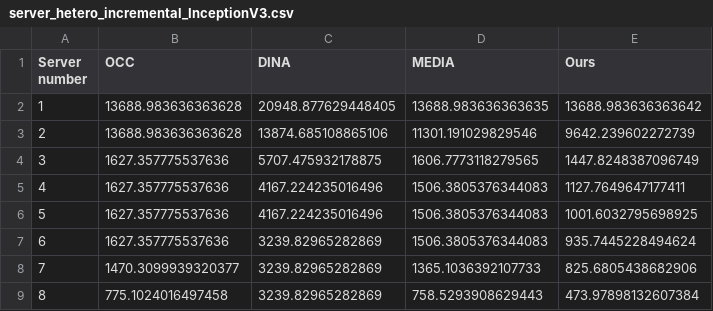
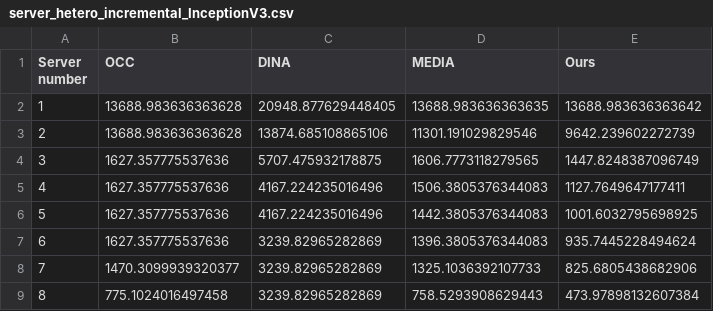
Before and after one commit to 0xkayne/Safe-Parallel_DNN_Inference, a CSV file: exp_results/exp3_server_ablation/server_hetero_incremental_InceptionV3.csv, drawn as a sheet.

```diff
--- a/exp_results/exp3_server_ablation/server_hetero_incremental_InceptionV3.csv
+++ b/exp_results/exp3_server_ablation/server_hetero_incremental_InceptionV3.csv
@@ -5,5 +5,5 @@ Server number,OCC,DINA,MEDIA,Ours
 4,1627.357775537636,4167.224235016496,1506.3805376344083,1127.7649647177411
-5,1627.357775537636,4167.224235016496,1506.3805376344083,1001.6032795698925
-6,1627.357775537636,3239.82965282869,1506.3805376344083,935.7445228494624
-7,1470.3099939320377,3239.82965282869,1365.1036392107733,825.6805438682906
+5,1627.357775537636,4167.224235016496,1442.3805376344083,1001.6032795698925
+6,1627.357775537636,3239.82965282869,1396.3805376344083,935.7445228494624
+7,1470.3099939320377,3239.82965282869,1325.1036392107733,825.6805438682906
 8,775.1024016497458,3239.82965282869,758.5293908629443,473.97898132607384
```
Also changed, not shown: exp_results/exp3_server_ablation/server_hetero_incremental_VGG-16.csv, exp_results/exp3_server_ablation/server_hetero_incremental_YOLOv5.csv, 17 other files.
